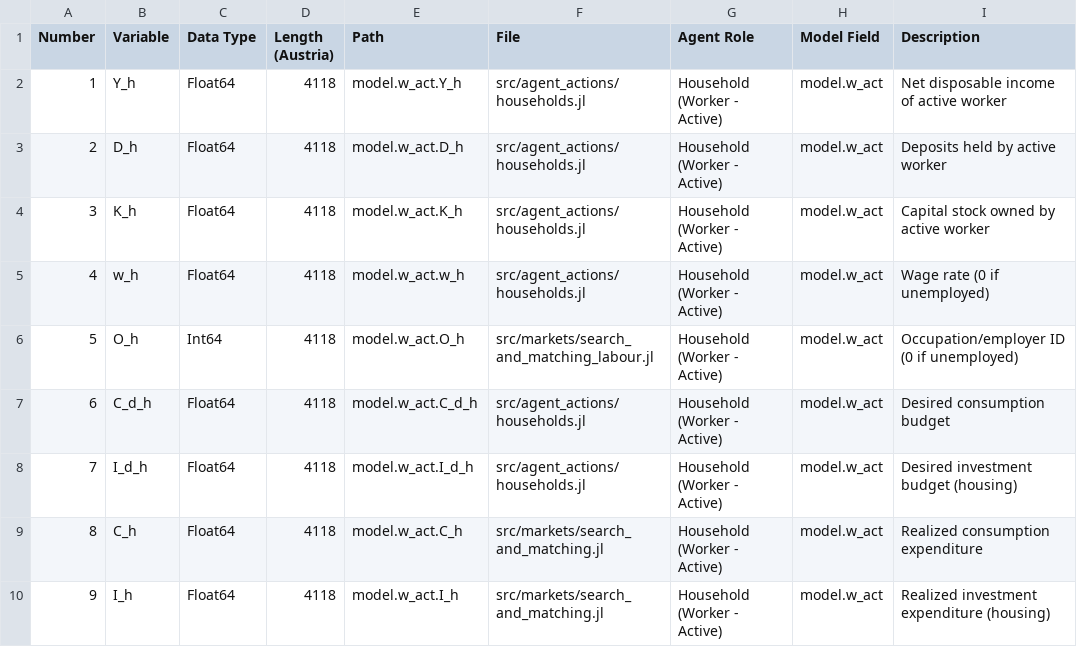
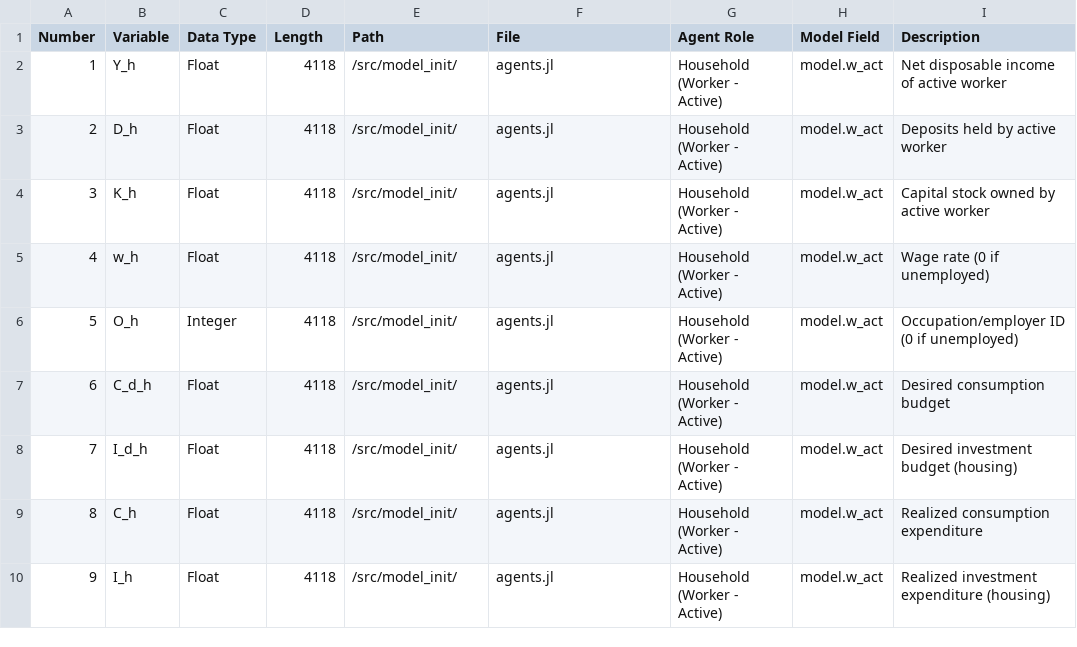
Before and after one commit to nuochan/BeforeIT.jl, a CSV file: docs/agent_variable_tables/workers_active_agent_table.csv, drawn as a sheet.

```diff
--- a/docs/agent_variable_tables/workers_active_agent_table.csv
+++ b/docs/agent_variable_tables/workers_active_agent_table.csv
@@ -1,10 +1,10 @@
-Number,Variable,Data Type,Length (Austria),Path,File,Agent Role,Model Field,Description
-1,Y_h,Float64,4118,model.w_act.Y_h,src/agent_actions/households.jl,Household (Worker - Active),model.w_act,Net disposable income of active worker
-2,D_h,Float64,4118,model.w_act.D_h,src/agent_actions/households.jl,Household (Worker - Active),model.w_act,Deposits held by active worker
-3,K_h,Float64,4118,model.w_act.K_h,src/agent_actions/households.jl,Household (Worker - Active),model.w_act,Capital stock owned by active worker
-4,w_h,Float64,4118,model.w_act.w_h,src/agent_actions/households.jl,Household (Worker - Active),model.w_act,Wage rate (0 if unemployed)
-5,O_h,Int64,4118,model.w_act.O_h,src/markets/search_and_matching_labour.jl,Household (Worker - Active),model.w_act,Occupation/employer ID (0 if unemployed)
-6,C_d_h,Float64,4118,model.w_act.C_d_h,src/agent_actions/households.jl,Household (Worker - Active),model.w_act,Desired consumption budget
-7,I_d_h,Float64,4118,model.w_act.I_d_h,src/agent_actions/households.jl,Household (Worker - Active),model.w_act,Desired investment budget (housing)
-8,C_h,Float64,4118,model.w_act.C_h,src/markets/search_and_matching.jl,Household (Worker - Active),model.w_act,Realized consumption expenditure
-9,I_h,Float64,4118,model.w_act.I_h,src/markets/search_and_matching.jl,Household (Worker - Active),model.w_act,Realized investment expenditure (housing)
+Number,Variable,Data Type,Length,Path,File,Agent Role,Model Field,Description
+1,Y_h,Float,4118,/src/model_init/,agents.jl,Household (Worker - Active),model.w_act,Net disposable income of active worker
+2,D_h,Float,4118,/src/model_init/,agents.jl,Household (Worker - Active),model.w_act,Deposits held by active worker
+3,K_h,Float,4118,/src/model_init/,agents.jl,Household (Worker - Active),model.w_act,Capital stock owned by active worker
+4,w_h,Float,4118,/src/model_init/,agents.jl,Household (Worker - Active),model.w_act,Wage rate (0 if unemployed)
+5,O_h,Integer,4118,/src/model_init/,agents.jl,Household (Worker - Active),model.w_act,Occupation/employer ID (0 if unemployed)
+6,C_d_h,Float,4118,/src/model_init/,agents.jl,Household (Worker - Active),model.w_act,Desired consumption budget
+7,I_d_h,Float,4118,/src/model_init/,agents.jl,Household (Worker - Active),model.w_act,Desired investment budget (housing)
+8,C_h,Float,4118,/src/model_init/,agents.jl,Household (Worker - Active),model.w_act,Realized consumption expenditure
+9,I_h,Float,4118,/src/model_init/,agents.jl,Household (Worker - Active),model.w_act,Realized investment expenditure (housing)
```
Also changed, not shown: docs/agent_variable_tables/government_agent_transient_variables.csv, docs/agent_variable_tables/workers_agent_transient_variables.csv, 3 other files.
